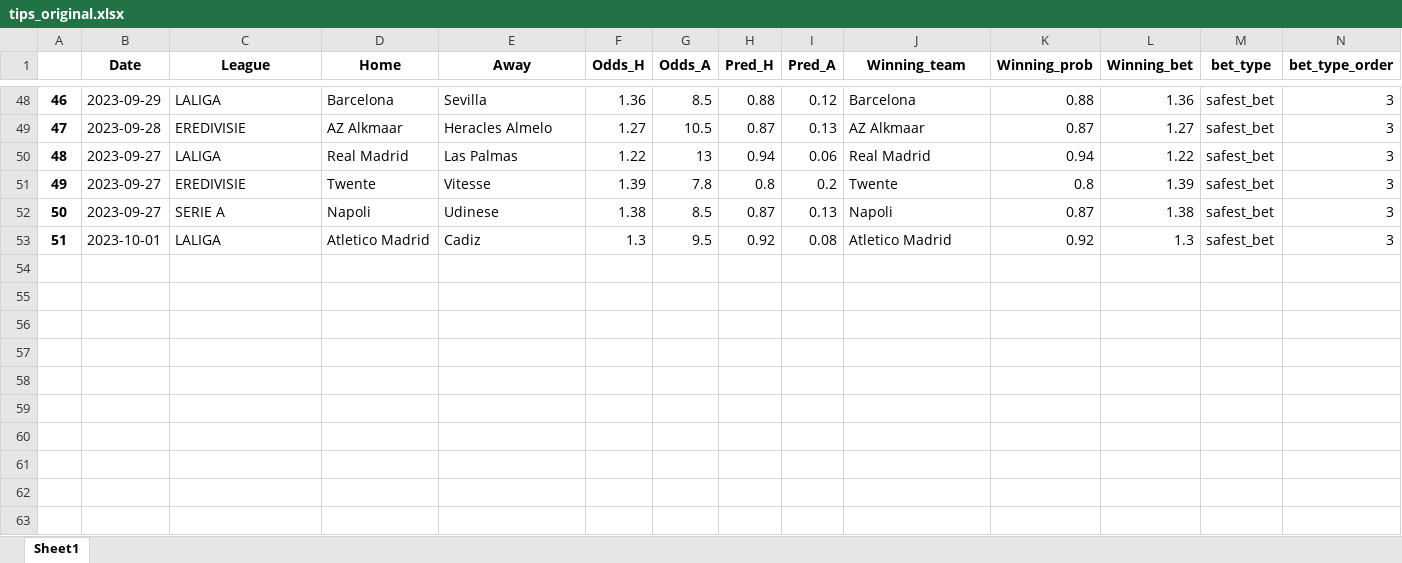
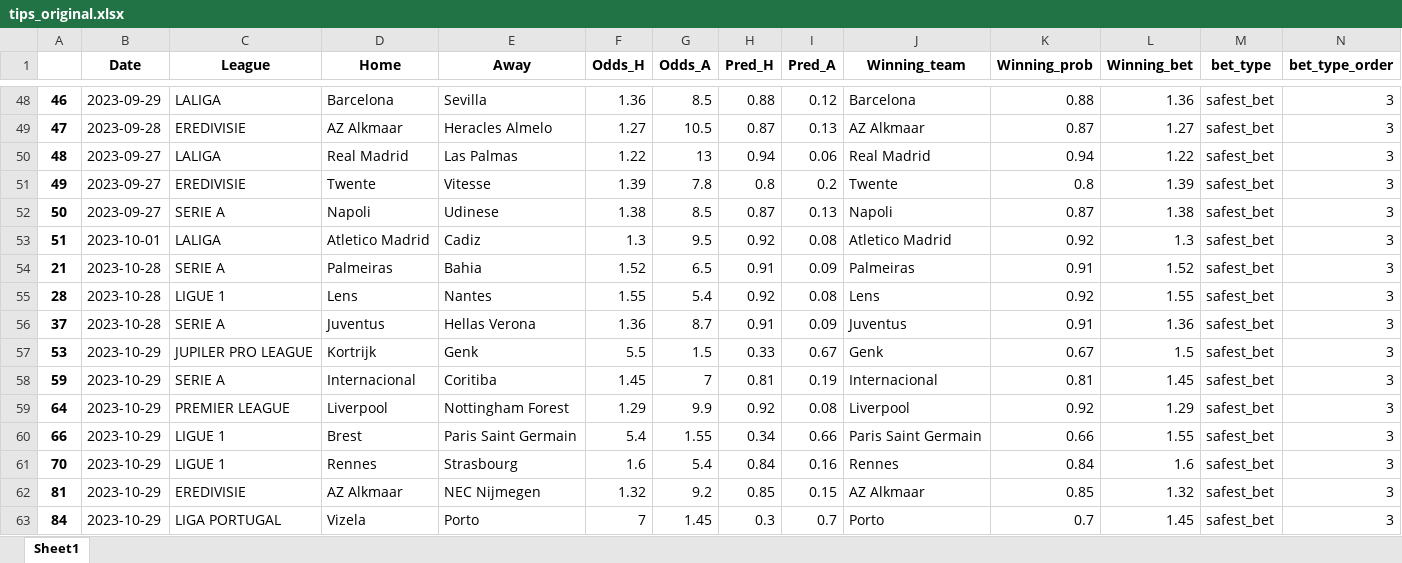
Before and after one commit to alanhassan/soccerprediction, an Excel workbook: tips_original.xlsx, sheet Sheet1, drawn as a sheet; only a part is shown, gaps mark what is left out; values as stored, in another font and other column widths than the file's, no borders; the diff names each change by its address in the sheet, - before the commit and + after, or states it on an @@ line.

Commit message:
your commit message

```diff
--- a/tips_original.xlsx (sheet Sheet1)
+++ b/tips_original.xlsx (sheet Sheet1)
+row 54: 21 | 2023-10-28 | SERIE A | Palmeiras | Bahia | 1.52 | 6.5 | 0.91 | 0.09 | Palmeiras | 0.91 | 1.52 | safest_bet | 3
+row 55: 28 | 2023-10-28 | LIGUE 1 | Lens | Nantes | 1.55 | 5.4 | 0.92 | 0.08 | Lens | 0.92 | 1.55 | safest_bet | 3
+row 56: 37 | 2023-10-28 | SERIE A | Juventus | Hellas Verona | 1.36 | 8.7 | 0.91 | 0.09 | Juventus | 0.91 | 1.36 | safest_bet | 3
+row 57: 53 | 2023-10-29 | JUPILER PRO LEAGUE | Kortrijk | Genk | 5.5 | 1.5 | 0.33 | 0.67 | Genk | 0.67 | 1.5 | safest_bet | 3
+row 58: 59 | 2023-10-29 | SERIE A | Internacional | Coritiba | 1.45 | 7 | 0.81 | 0.19 | Internacional | 0.81 | 1.45 | safest_bet | 3
+row 59: 64 | 2023-10-29 | PREMIER LEAGUE | Liverpool | Nottingham Forest | 1.29 | 9.9 | 0.92 | 0.08 | Liverpool | 0.92 | 1.29 | safest_bet | 3
+row 60: 66 | 2023-10-29 | LIGUE 1 | Brest | Paris Saint Germain | 5.4 | 1.55 | 0.34 | 0.66 | Paris Saint Germain | 0.66 | 1.55 | safest_bet | 3
+row 61: 70 | 2023-10-29 | LIGUE 1 | Rennes | Strasbourg | 1.6 | 5.4 | 0.84 | 0.16 | Rennes | 0.84 | 1.6 | safest_bet | 3
+row 62: 81 | 2023-10-29 | EREDIVISIE | AZ Alkmaar | NEC Nijmegen | 1.32 | 9.2 | 0.85 | 0.15 | AZ Alkmaar | 0.85 | 1.32 | safest_bet | 3
+row 63: 84 | 2023-10-29 | LIGA PORTUGAL | Vizela | Porto | 7 | 1.45 | 0.3 | 0.7 | Porto | 0.7 | 1.45 | safest_bet | 3
```
